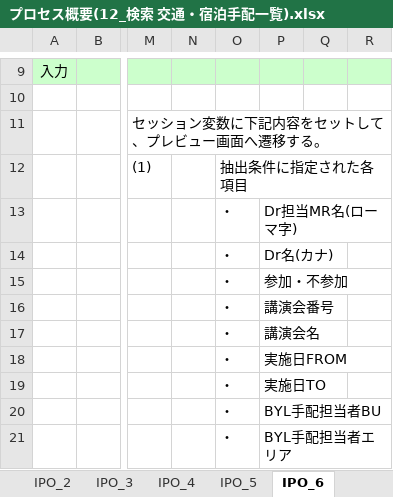
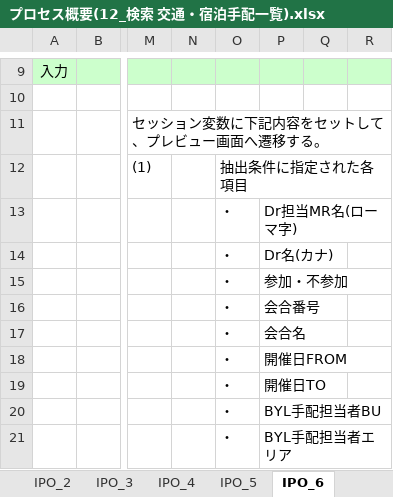
Before and after one commit to MakoYamada/pj_monolith, an Excel workbook: 20 開発資料/03.詳細設計/プロセス概要(12_検索 交通・宿泊手配一覧).xlsx, sheet IPO_6, drawn as a sheet; only a part is shown, gaps mark what is left out; values as stored, in another font and other column widths than the file's, no borders; charts and pictures not drawn; the diff names each change by its address in the sheet, - before the commit and + after, or states it on an @@ line.

```diff
--- a/20 開発資料/03.詳細設計/プロセス概要(12_検索 交通・宿泊手配一覧).xlsx (sheet IPO_6)
+++ b/20 開発資料/03.詳細設計/プロセス概要(12_検索 交通・宿泊手配一覧).xlsx (sheet IPO_6)
-P16: 講演会番号
+P16: 会合番号
-P17: 講演会名
+P17: 会合名
-P18: 実施日FROM
+P18: 開催日FROM
-P19: 実施日TO
+P19: 開催日TO
```
Also changed, not shown: sheet IPO_4, sheet IPO_3, charts or pictures.
